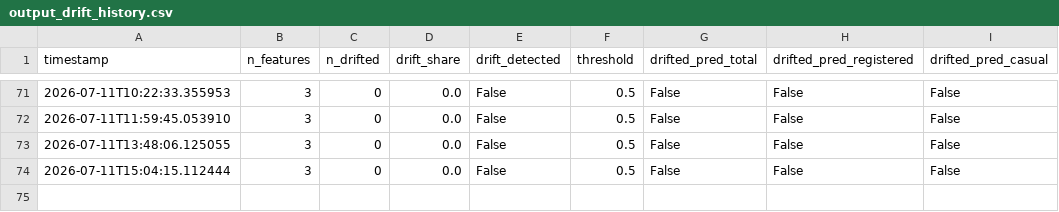
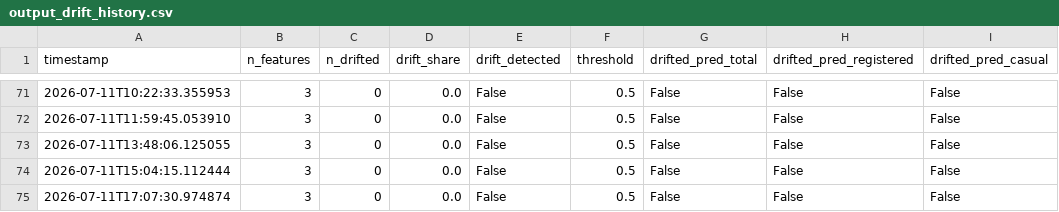
Before and after one commit to robertogarces/bike-sharing-forecast, a CSV file: artifacts/monitoring/output_drift_history.csv, drawn as a sheet; only a part is shown, gaps mark what is left out; the diff names each change by its address in the sheet, - before the commit and + after, or states it on an @@ line.

```diff
--- a/artifacts/monitoring/output_drift_history.csv
+++ b/artifacts/monitoring/output_drift_history.csv
+row 75: 2026-07-11T17:07:30.974874 | 3 | 0 | 0.0 | False | 0.5 | False | False | False
```
Also changed, not shown: 3 other files.
